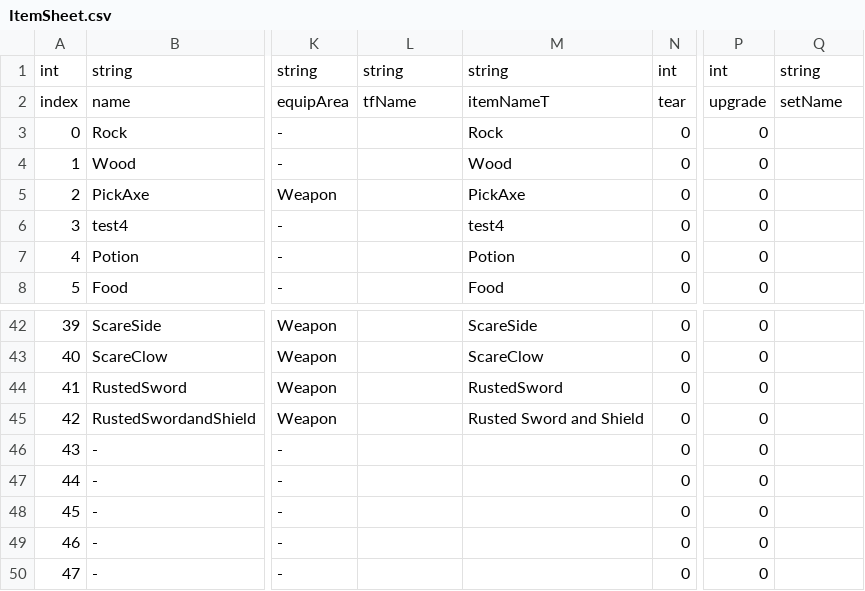
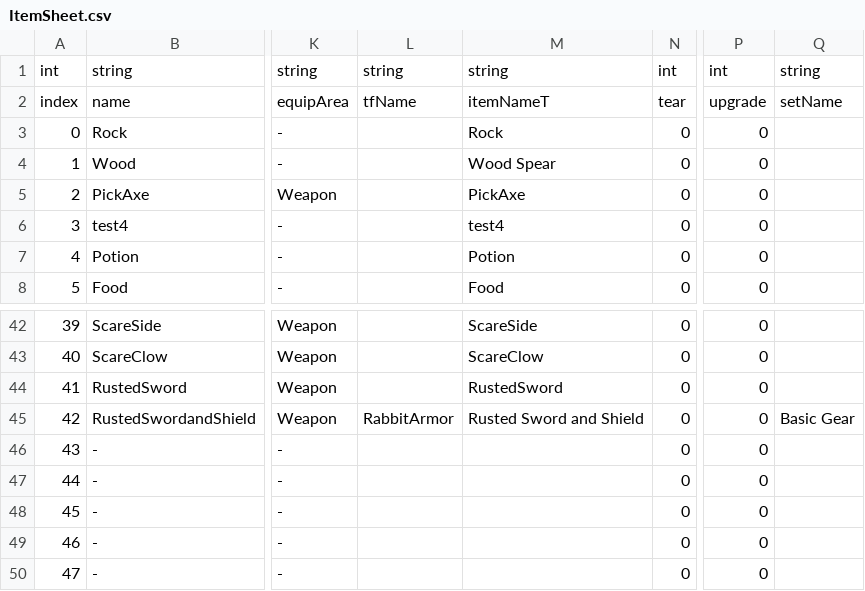
Before and after one commit to coolblue1853/ProjectB, a CSV file: Assets/Resources/ItemSheet.csv, drawn as a sheet; only a part is shown, gaps mark what is left out; the diff names each change by its address in the sheet, - before the commit and + after, or states it on an @@ line.

```diff
--- a/Assets/Resources/ItemSheet.csv
+++ b/Assets/Resources/ItemSheet.csv
-M4: Wood
+M4: Wood Spear
-L45: (empty)
+L45: RabbitArmor
-Q45: (empty)
+Q45: Basic Gear
```
Also changed, not shown: 21 other files.
